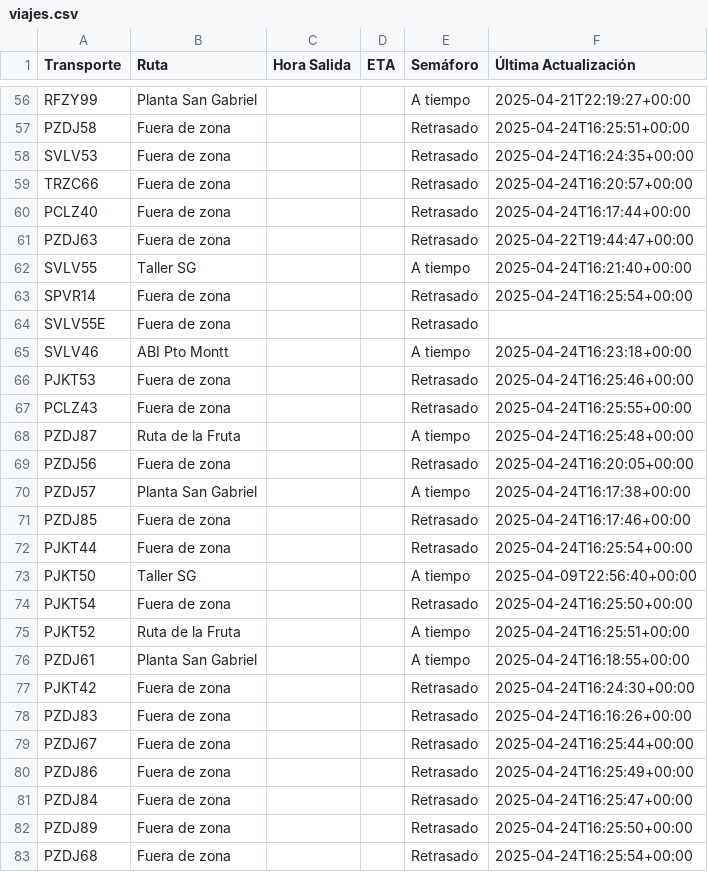
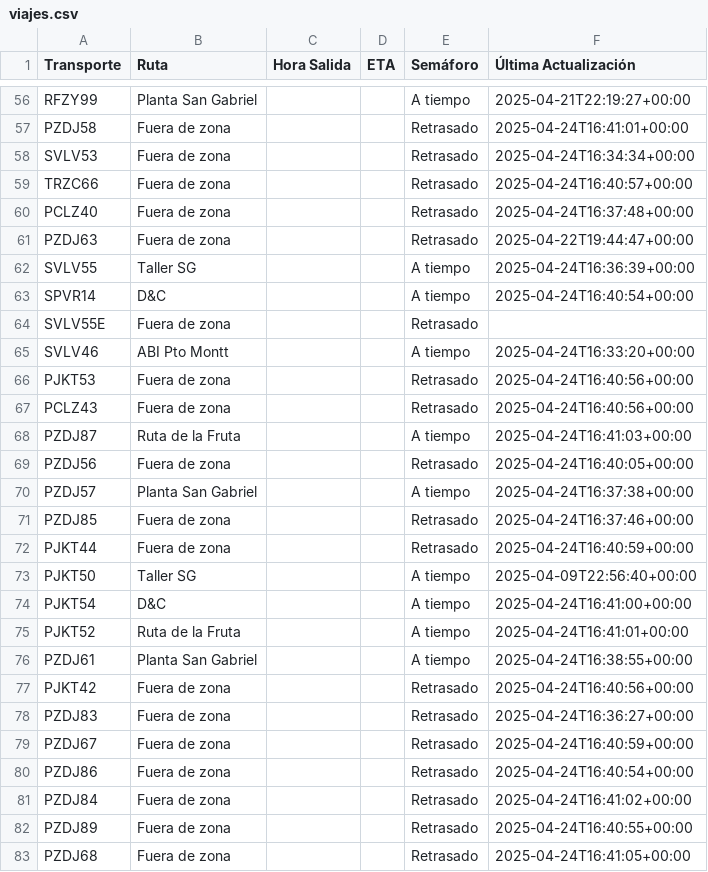
Before and after one commit to ErhickDiaz/Semaforo, a CSV file: viajes.csv, drawn as a sheet; only a part is shown, gaps mark what is left out; the diff covers the shown part only; the diff names each change by its address in the sheet, - before the commit and + after, or states it on an @@ line.

Commit message:
Actualización automática de viajes.csv

```diff
--- a/viajes.csv
+++ b/viajes.csv
-F57 (Última Actualización): 2025-04-24T16:25:51+00:00
+F57 (Última Actualización): 2025-04-24T16:41:01+00:00
-F58 (Última Actualización): 2025-04-24T16:24:35+00:00
+F58 (Última Actualización): 2025-04-24T16:34:34+00:00
-F59 (Última Actualización): 2025-04-24T16:20:57+00:00
+F59 (Última Actualización): 2025-04-24T16:40:57+00:00
-F60 (Última Actualización): 2025-04-24T16:17:44+00:00
+F60 (Última Actualización): 2025-04-24T16:37:48+00:00
-F62 (Última Actualización): 2025-04-24T16:21:40+00:00
+F62 (Última Actualización): 2025-04-24T16:36:39+00:00
-B63 (Ruta): Fuera de zona
+B63 (Ruta): D&C
-E63 (Semáforo): Retrasado
+E63 (Semáforo): A tiempo
-F63 (Última Actualización): 2025-04-24T16:25:54+00:00
+F63 (Última Actualización): 2025-04-24T16:40:54+00:00
-F65 (Última Actualización): 2025-04-24T16:23:18+00:00
+F65 (Última Actualización): 2025-04-24T16:33:20+00:00
-F66 (Última Actualización): 2025-04-24T16:25:46+00:00
+F66 (Última Actualización): 2025-04-24T16:40:56+00:00
-F67 (Última Actualización): 2025-04-24T16:25:55+00:00
+F67 (Última Actualización): 2025-04-24T16:40:56+00:00
-F68 (Última Actualización): 2025-04-24T16:25:48+00:00
+F68 (Última Actualización): 2025-04-24T16:41:03+00:00
-F69 (Última Actualización): 2025-04-24T16:20:05+00:00
+F69 (Última Actualización): 2025-04-24T16:40:05+00:00
-F70 (Última Actualización): 2025-04-24T16:17:38+00:00
+F70 (Última Actualización): 2025-04-24T16:37:38+00:00
-F71 (Última Actualización): 2025-04-24T16:17:46+00:00
+F71 (Última Actualización): 2025-04-24T16:37:46+00:00
-F72 (Última Actualización): 2025-04-24T16:25:54+00:00
+F72 (Última Actualización): 2025-04-24T16:40:59+00:00
-B74 (Ruta): Fuera de zona
+B74 (Ruta): D&C
-E74 (Semáforo): Retrasado
+E74 (Semáforo): A tiempo
-F74 (Última Actualización): 2025-04-24T16:25:50+00:00
+F74 (Última Actualización): 2025-04-24T16:41:00+00:00
-F75 (Última Actualización): 2025-04-24T16:25:51+00:00
+F75 (Última Actualización): 2025-04-24T16:41:01+00:00
-F76 (Última Actualización): 2025-04-24T16:18:55+00:00
+F76 (Última Actualización): 2025-04-24T16:38:55+00:00
-F77 (Última Actualización): 2025-04-24T16:24:30+00:00
+F77 (Última Actualización): 2025-04-24T16:40:56+00:00
-F78 (Última Actualización): 2025-04-24T16:16:26+00:00
+F78 (Última Actualización): 2025-04-24T16:36:27+00:00
-F79 (Última Actualización): 2025-04-24T16:25:44+00:00
+F79 (Última Actualización): 2025-04-24T16:40:59+00:00
-F80 (Última Actualización): 2025-04-24T16:25:49+00:00
+F80 (Última Actualización): 2025-04-24T16:40:54+00:00
-F81 (Última Actualización): 2025-04-24T16:25:47+00:00
+F81 (Última Actualización): 2025-04-24T16:41:02+00:00
-F82 (Última Actualización): 2025-04-24T16:25:50+00:00
+F82 (Última Actualización): 2025-04-24T16:40:55+00:00
-F83 (Última Actualización): 2025-04-24T16:25:54+00:00
+F83 (Última Actualización): 2025-04-24T16:41:05+00:00
```
Also changed, not shown: 52 edited cells elsewhere in this file.
